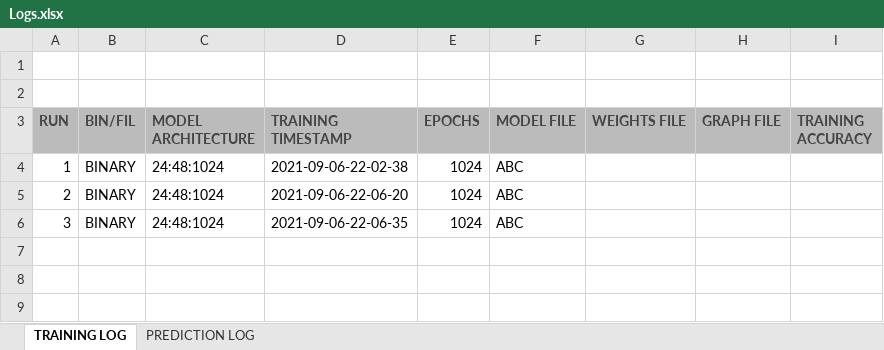
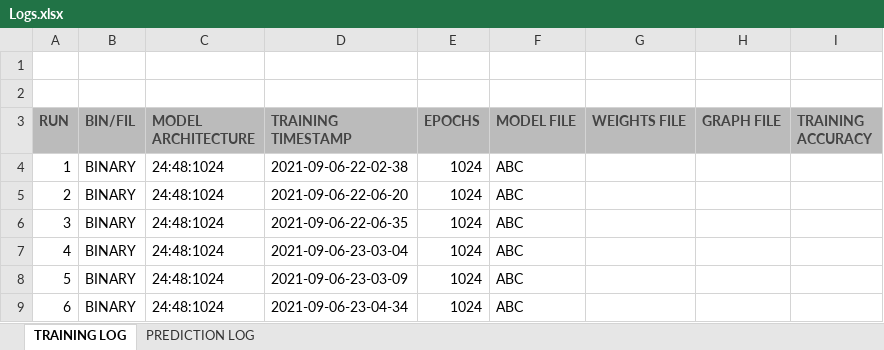
Before and after one commit to Sx9/utilities, an Excel workbook: excel_manipulation/Logs.xlsx, sheet TRAINING LOG, drawn as a sheet; values as stored, in another font and other column widths than the file's, no borders; the diff names each change by its address in the sheet, - before the commit and + after, or states it on an @@ line.

```diff
--- a/excel_manipulation/Logs.xlsx (sheet TRAINING LOG)
+++ b/excel_manipulation/Logs.xlsx (sheet TRAINING LOG)
+row 7: 4 | BINARY | 24:48:1024 | 2021-09-06-23-03-04 | 1024 | ABC
+row 8: 5 | BINARY | 24:48:1024 | 2021-09-06-23-03-09 | 1024 | ABC
+row 9: 6 | BINARY | 24:48:1024 | 2021-09-06-23-04-34 | 1024 | ABC
```
Also changed, not shown: sheet PREDICTION LOG, 1 other file.
